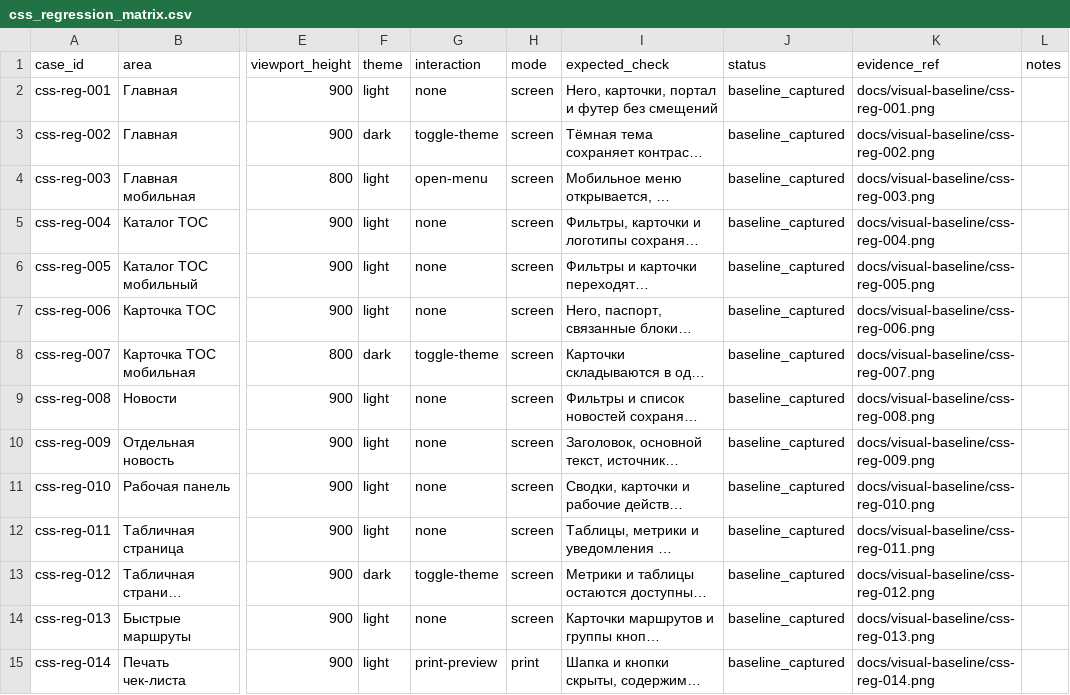
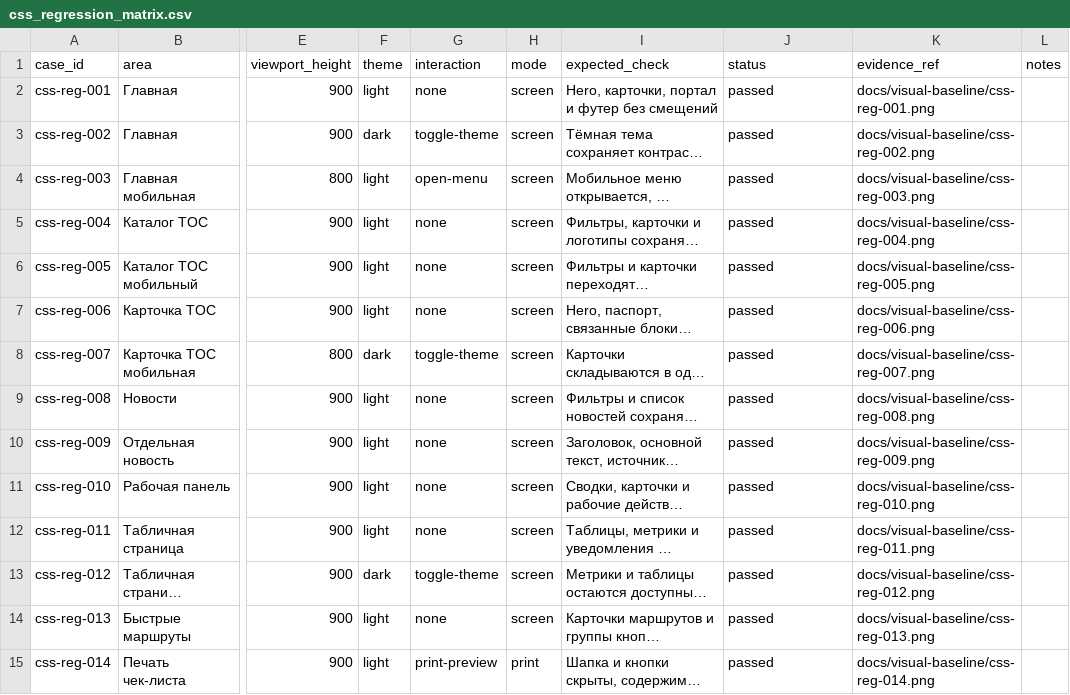
Before and after one commit to deputat36/tosborisoglebsk.github.io, a CSV file: data/css_regression_matrix.csv, drawn as a sheet; only a part is shown, gaps mark what is left out; long unchanged cells end in …; the diff names each change by its address in the sheet, - before the commit and + after, or states it on an @@ line.

Commit message:
Перевести visual regression matrix в passed

```diff
--- a/data/css_regression_matrix.csv
+++ b/data/css_regression_matrix.csv
-J2:J15 (status): baseline_captured
+J2:J15 (status): passed
```
